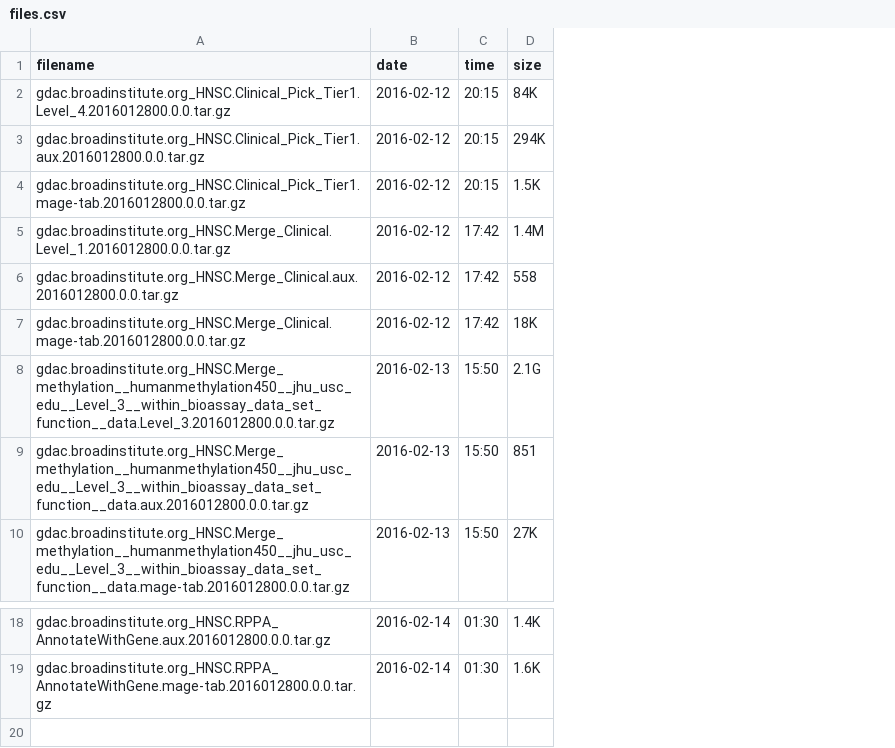
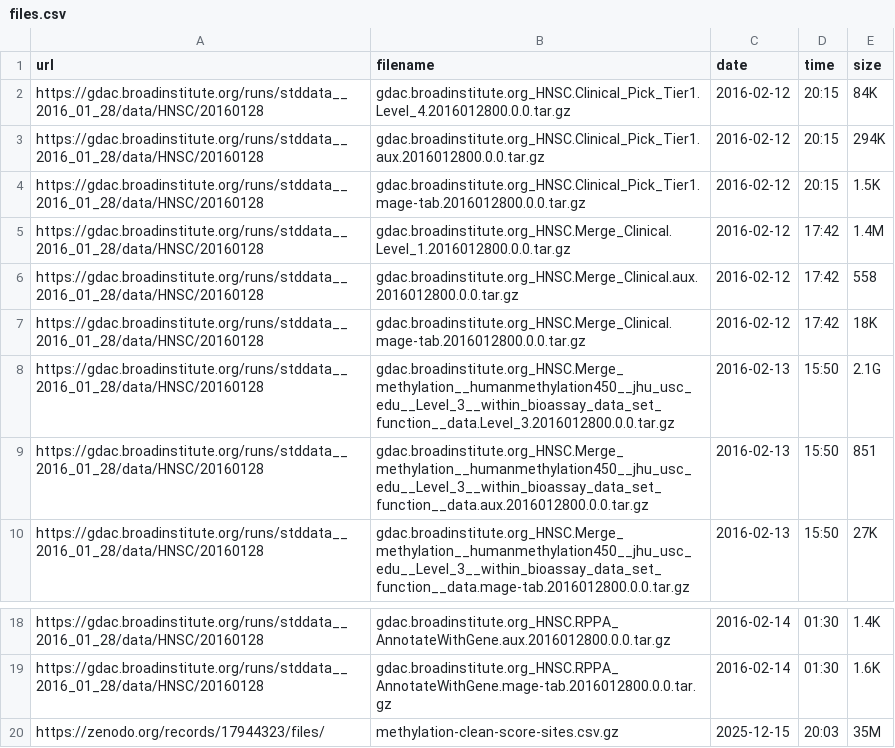
Before and after one commit to MRCIEU/rhds-tcga, a CSV file: scripts/files.csv, drawn as a sheet; only a part is shown, gaps mark what is left out; the diff names each change by its address in the sheet, - before the commit and + after, or states it on an @@ line.

```diff
--- a/scripts/files.csv
+++ b/scripts/files.csv
+column A (url), rows 2-10: all https://gdac.broadinstitute.org/runs/stddata__2016_01_28/data/HNSC/20160128; rows 18-19: https://gdac.broadinstitute.org/runs/stddata__2016_01_28/data/HNSC/20160128 | https://gdac.broadinstitute.org/runs/stddata__2016_01_28/data/HNSC/20160128
+row 20: https://zenodo.org/records/17944323/files/ | methylation-clean-score-sites.csv.gz | 2025-12-15 | 20:03 | 35M
```
Also changed, not shown: 3 other files.
